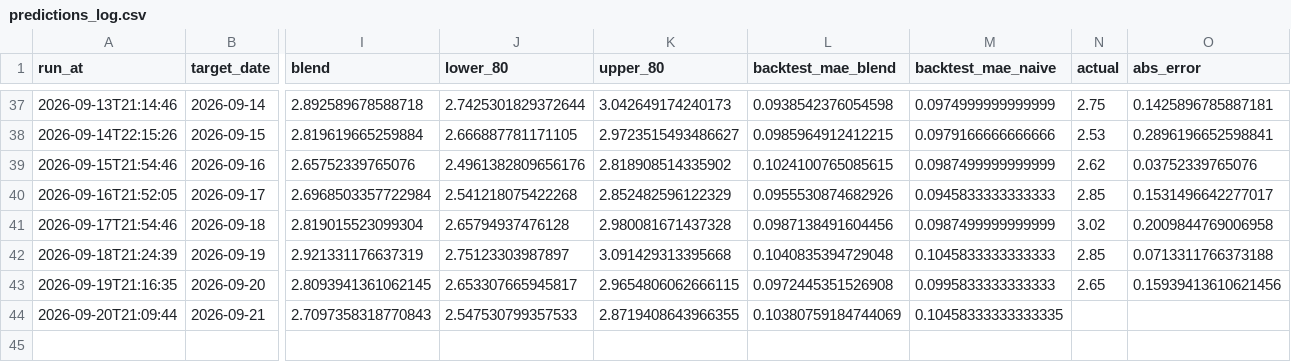
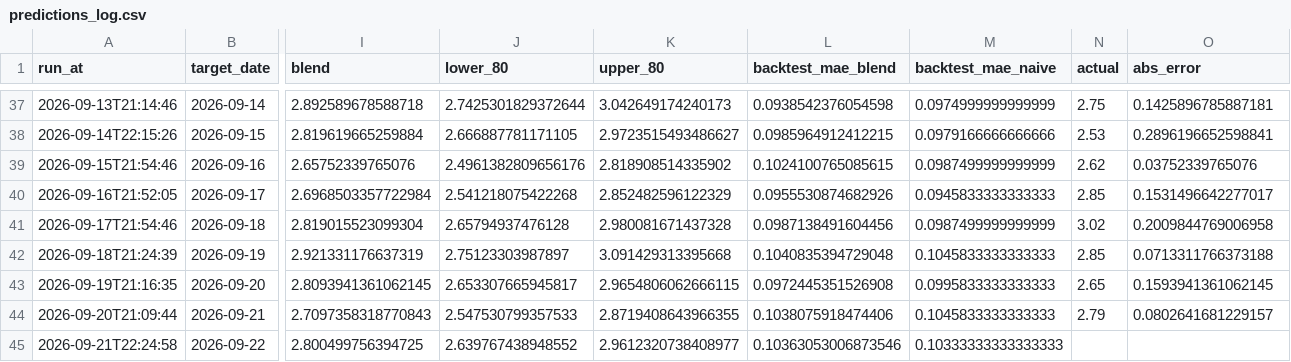
Before and after one commit to pepeelvis/ornn-h100-predictor, a CSV file: predictions_log.csv, drawn as a sheet; only a part is shown, gaps mark what is left out; rows hold the shown columns only; the diff names each change by its address in the sheet, - before the commit and + after, or states it on an @@ line.

```diff
--- a/predictions_log.csv
+++ b/predictions_log.csv
-O43 (abs_error): 0.15939413610621456
+O43 (abs_error): 0.1593941361062145
-L44 (backtest_mae_blend): 0.10380759184744069
+L44 (backtest_mae_blend): 0.1038075918474406
-M44 (backtest_mae_naive): 0.10458333333333335
+M44 (backtest_mae_naive): 0.1045833333333333
-N44 (actual): (empty)
+N44 (actual): 2.79
-O44 (abs_error): (empty)
+O44 (abs_error): 0.0802641681229157
+row 45: 2026-09-21T22:24:58 | 2026-09-22 | 2.800499756394725 | 2.639767438948552 | 2.9612320738408977 | 0.10363053006873546 | 0.10333333333333333
```
Also changed, not shown: lighter_basis_log.csv, 1 other file.
